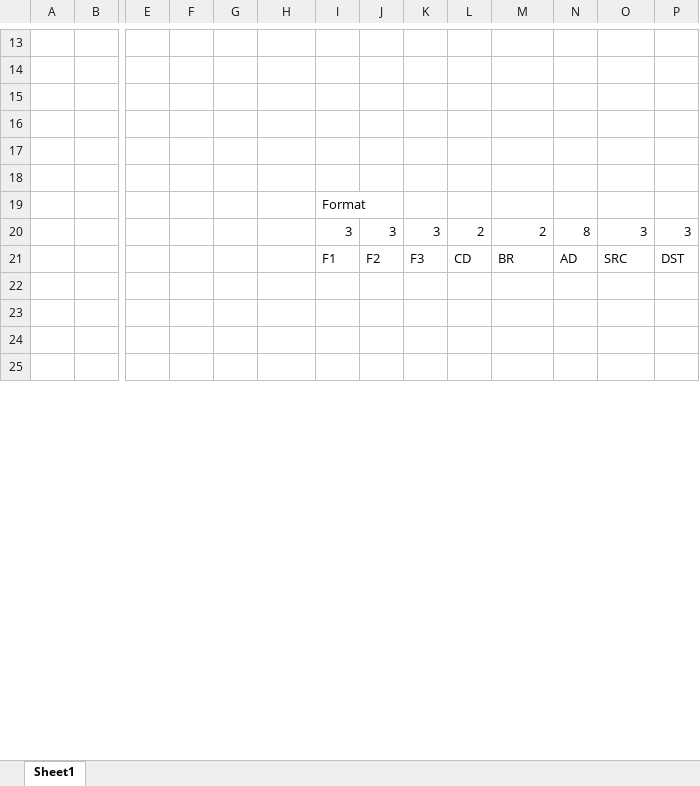
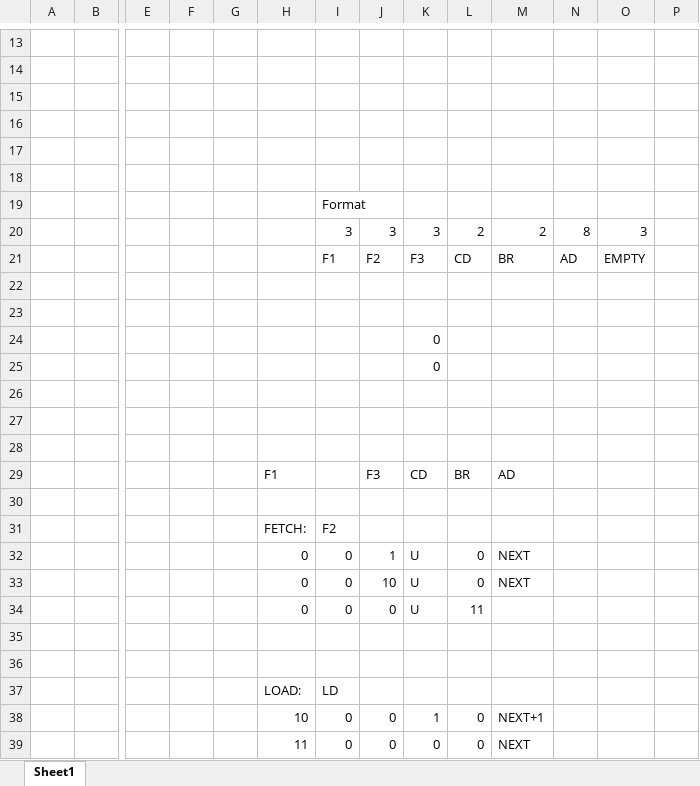
Before and after one commit to mehmetaltuner/CORG-Basic-Computer, an Excel workbook: format.xlsx, sheet Sheet1, drawn as a sheet; only a part is shown, gaps mark what is left out; the shorter side is filled out with more unchanged rows; values as stored, in another font and other column widths than the file's, no borders; rows hold the shown columns only; the diff covers the shown part only; the diff names each change by its address in the sheet, - before the commit and + after, or states it on an @@ line.

```diff
--- a/format.xlsx (sheet Sheet1)
+++ b/format.xlsx (sheet Sheet1)
-P20: 3
+P20: (empty)
-O21: SRC
+O21: EMPTY
-P21: DST
+P21: (empty)
+row 22: (empty)
+row 23: (empty)
+row 24:  |  |  |  |  |  |  |  | 0
+row 25:  |  |  |  |  |  |  |  | 0
+row 26: (empty)
+row 27: (empty)
+row 28: (empty)
+row 29:  |  |  |  |  | F1 |  | F3 | CD | BR | AD
+row 30: (empty)
+row 31:  |  |  |  |  | FETCH: | F2
+row 32:  |  |  |  |  | 0 | 0 | 1 | U | 0 | NEXT
+row 33:  |  |  |  |  | 0 | 0 | 10 | U | 0 | NEXT
+row 34:  |  |  |  |  | 0 | 0 | 0 | U | 11
+row 35: (empty)
+row 36: (empty)
+row 37:  |  |  |  |  | LOAD: | LD
+row 38:  |  |  |  |  | 10 | 0 | 0 | 1 | 0 | NEXT+1
+row 39:  |  |  |  |  | 11 | 0 | 0 | 0 | 0 | NEXT
```
Also changed, not shown: 3 added rows, 7 removed rows, 21 edited cells and cell formats elsewhere in this sheet, 1 other file.
